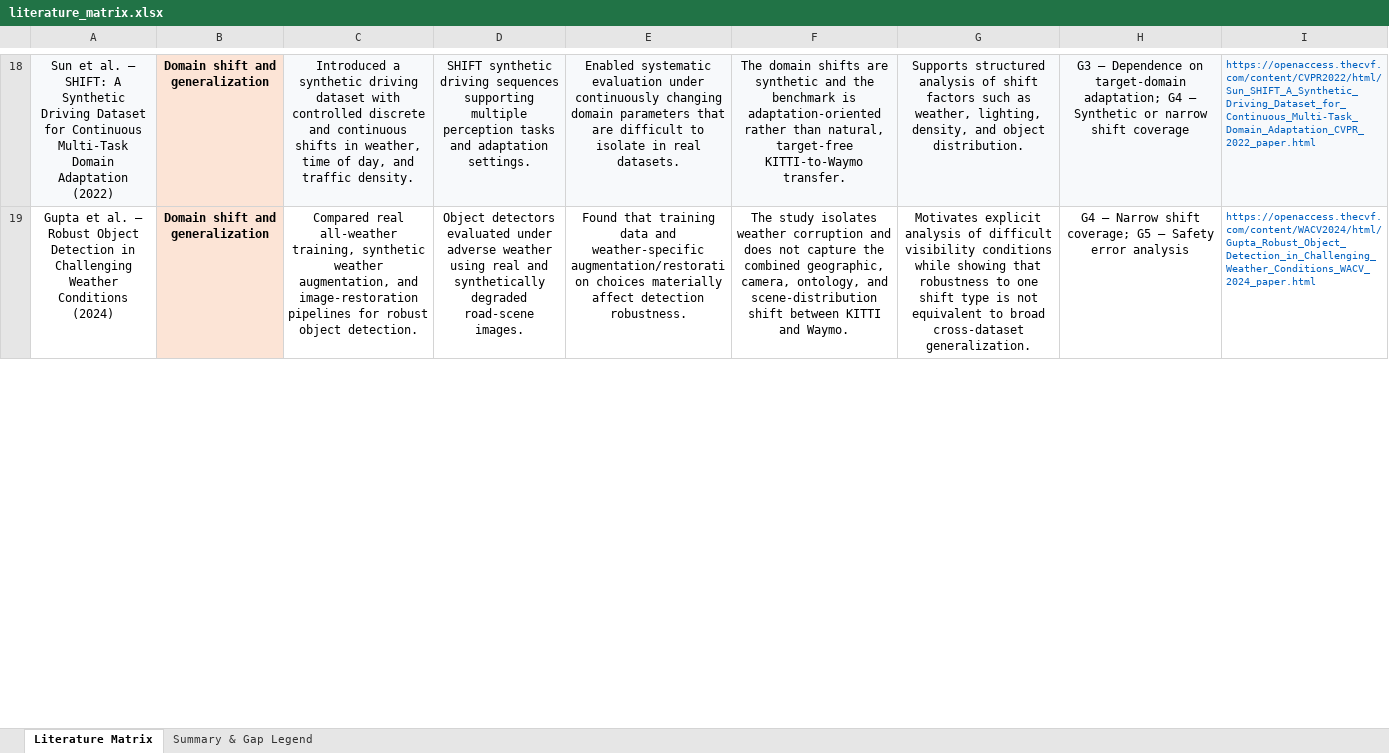
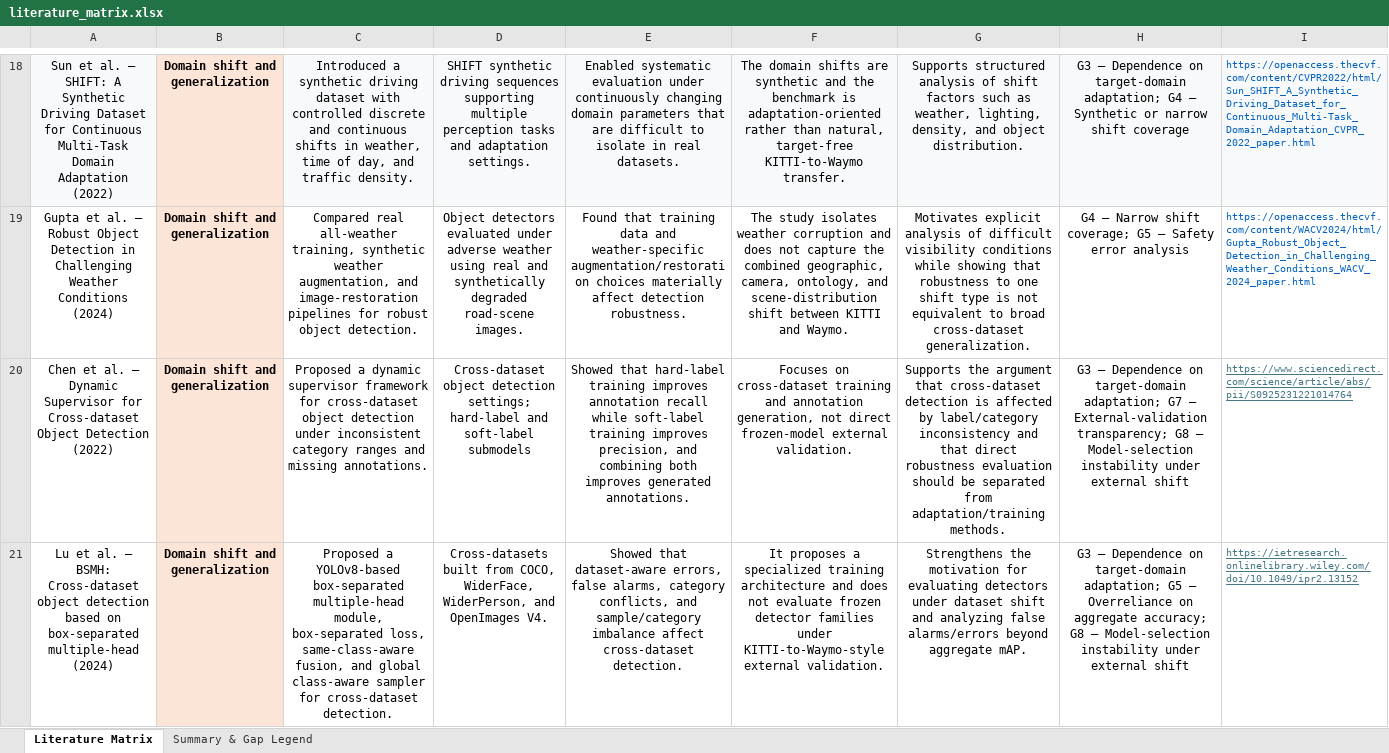
Before and after one commit to MazenAziz1/AV-crossDataset-ObjectDetection, an Excel workbook: docs/milestone 1/literature_matrix.xlsx, sheet Literature Matrix, drawn as a sheet; only a part is shown, gaps mark what is left out; values as stored, in another font and other column widths than the file's, no borders; table styles not drawn; the diff covers the shown part only; the diff names each change by its address in the sheet, - before the commit and + after, or states it on an @@ line.

Commit message:
Update literature matrix

```diff
--- a/docs/milestone 1/literature_matrix.xlsx (sheet Literature Matrix)
+++ b/docs/milestone 1/literature_matrix.xlsx (sheet Literature Matrix)
+row 20: Chen et al. — Dynamic Supervisor for Cross-dataset Object Detection (2022) | Domain shift and generalization | Proposed a dynamic supervisor framework for cross-dataset object detection under inconsistent category ranges and missing annotations. | Cross-dataset object detection settings; hard-label and soft-label submodels | Showed that hard-label training improves annotation recall while soft-label training improves precision, and combining both improves generated annotations. | Focuses on cross-dataset training and annotation generation, not direct frozen-model external validation. | Supports the argument that cross-dataset detection is affected by label/category inconsistency and that direct robustness evaluation should be separated from adaptation/training methods. | G3 — Dependence on target-domain adaptation; G7 — External-validation transparency; G8 — Model-selection instability under external shift | https://www.sciencedirect.com/science/article/abs/pii/S0925231221014764
+row 21: Lu et al. — BSMH: Cross-dataset object detection based on box-separated multiple-head (2024) | Domain shift and generalization | Proposed a YOLOv8-based box-separated multiple-head module, box-separated loss, same-class-aware fusion, and global class-aware sampler for cross-dataset detection. | Cross-datasets built from COCO, WiderFace, WiderPerson, and OpenImages V4. | Showed that dataset-aware errors, false alarms, category conflicts, and sample/category imbalance affect cross-dataset detection. | It proposes a specialized training architecture and does not evaluate frozen detector families under KITTI-to-Waymo-style external validation. | Strengthens the motivation for evaluating detectors under dataset shift and analyzing false alarms/errors beyond aggregate mAP. | G3 — Dependence on target-domain adaptation; G5 — Overreliance on aggregate accuracy; G8 — Model-selection instability under external shift | https://ietresearch.onlinelibrary.wiley.com/doi/10.1049/ipr2.13152
```
Also changed, not shown: 1 added row, 2 edited cells and cell formats elsewhere in this sheet, sheet Summary & Gap Legend, charts or pictures.
